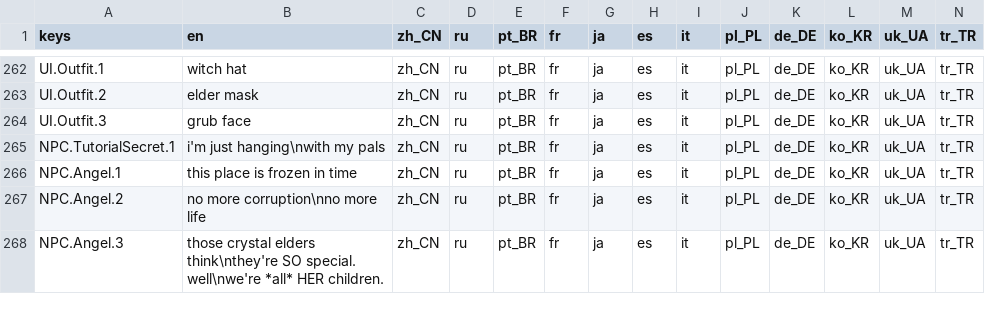
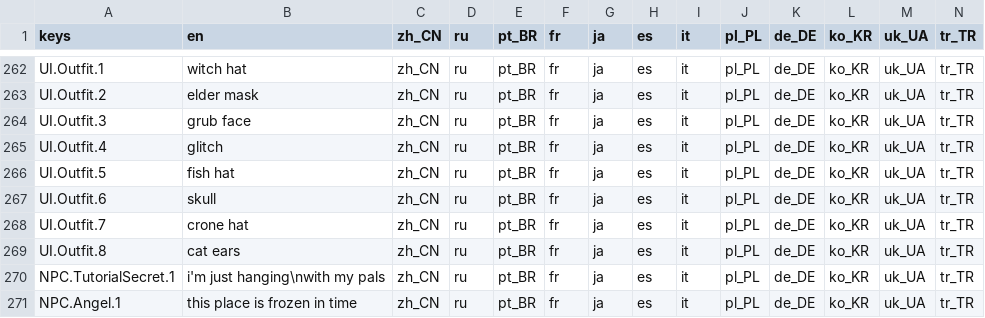
Before and after one commit to jakeonaut/glitch-dungeon-crystal, a CSV file: dialogUiLocalization.csv, drawn as a sheet; only a part is shown, gaps mark what is left out; the shorter side is filled out with more unchanged rows; rows hold the shown columns only; the diff names each change by its address in the sheet, - before the commit and + after, or states it on an @@ line.

Commit message:
added more outfits, need to finish cat and a couple others

```diff
--- a/dialogUiLocalization.csv
+++ b/dialogUiLocalization.csv
+row 265: UI.Outfit.4 | glitch | zh_CN | ru | pt_BR | fr | ja | es | it | pl_PL | de_DE | ko_KR | uk_UA | tr_TR
+row 266: UI.Outfit.5 | fish hat | zh_CN | ru | pt_BR | fr | ja | es | it | pl_PL | de_DE | ko_KR | uk_UA | tr_TR
+row 267: UI.Outfit.6 | skull | zh_CN | ru | pt_BR | fr | ja | es | it | pl_PL | de_DE | ko_KR | uk_UA | tr_TR
+row 268: UI.Outfit.7 | crone hat | zh_CN | ru | pt_BR | fr | ja | es | it | pl_PL | de_DE | ko_KR | uk_UA | tr_TR
+row 269: UI.Outfit.8 | cat ears | zh_CN | ru | pt_BR | fr | ja | es | it | pl_PL | de_DE | ko_KR | uk_UA | tr_TR
```
Also changed, not shown: 29 other files.
